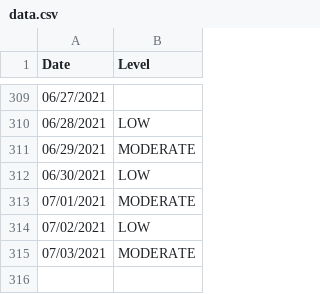
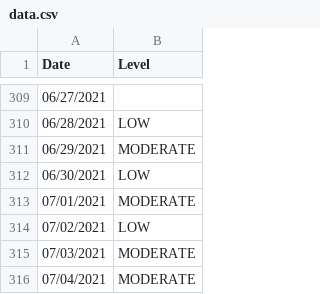
Before and after one commit to JonathanMcCaffrey/allergy-data, a CSV file: data.csv, drawn as a sheet; only a part is shown, gaps mark what is left out.

```diff
--- a/data.csv
+++ b/data.csv
@@ -315 +315,2 @@
 "07/03/2021","MODERATE"
+"07/04/2021","MODERATE"
```
